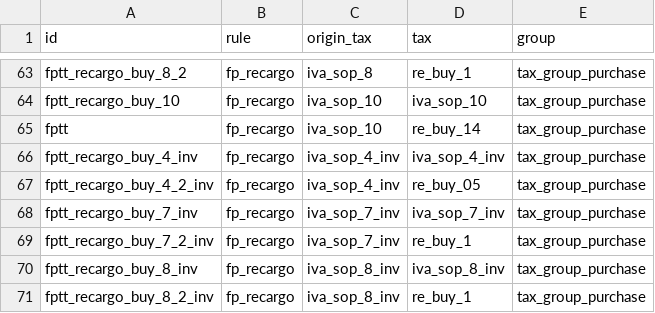
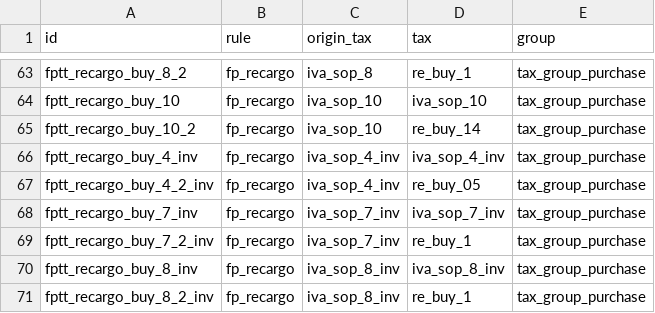
Before and after one commit to NaN-tic/tryton-account_es_csv2xml, a CSV file: tax_rule_line.csv, drawn as a sheet; only a part is shown, gaps mark what is left out.

Commit message:
Correctly fix typo

```diff
--- a/tax_rule_line.csv
+++ b/tax_rule_line.csv
@@ -64,3 +64,3 @@
 "fptt_recargo_buy_10","fp_recargo","iva_sop_10","iva_sop_10","tax_group_purchase"
-"fptt","fp_recargo","iva_sop_10","re_buy_14","tax_group_purchase"
+"fptt_recargo_buy_10_2","fp_recargo","iva_sop_10","re_buy_14","tax_group_purchase"
 "fptt_recargo_buy_4_inv","fp_recargo","iva_sop_4_inv","iva_sop_4_inv","tax_group_purchase"
```
